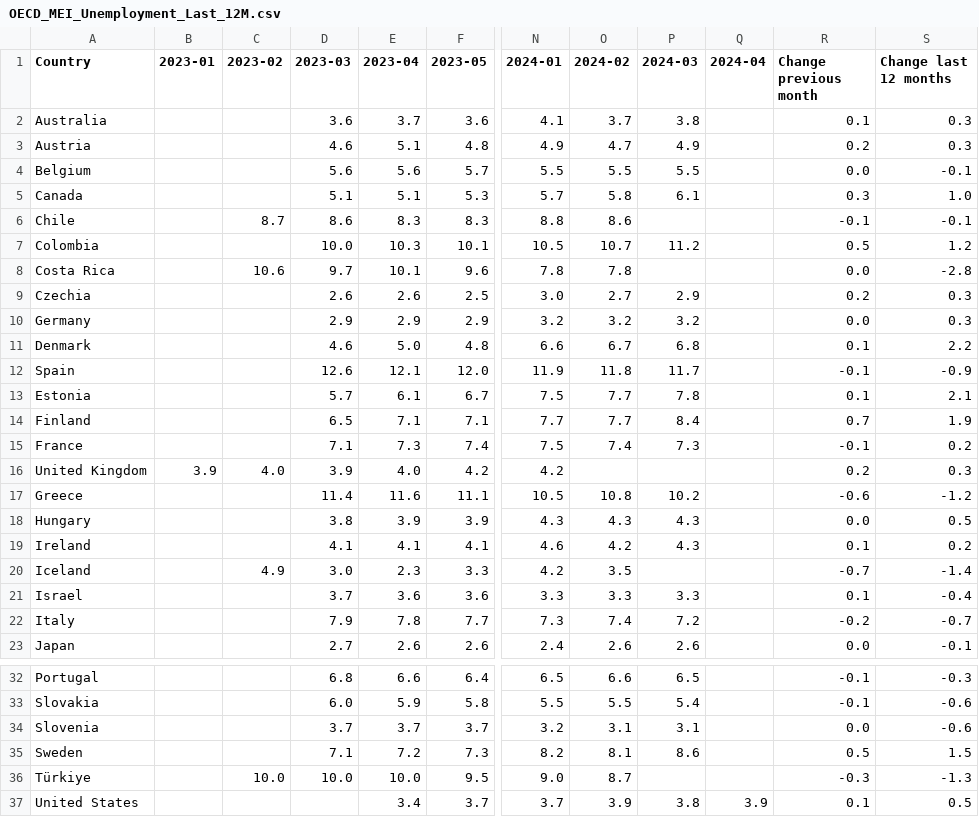
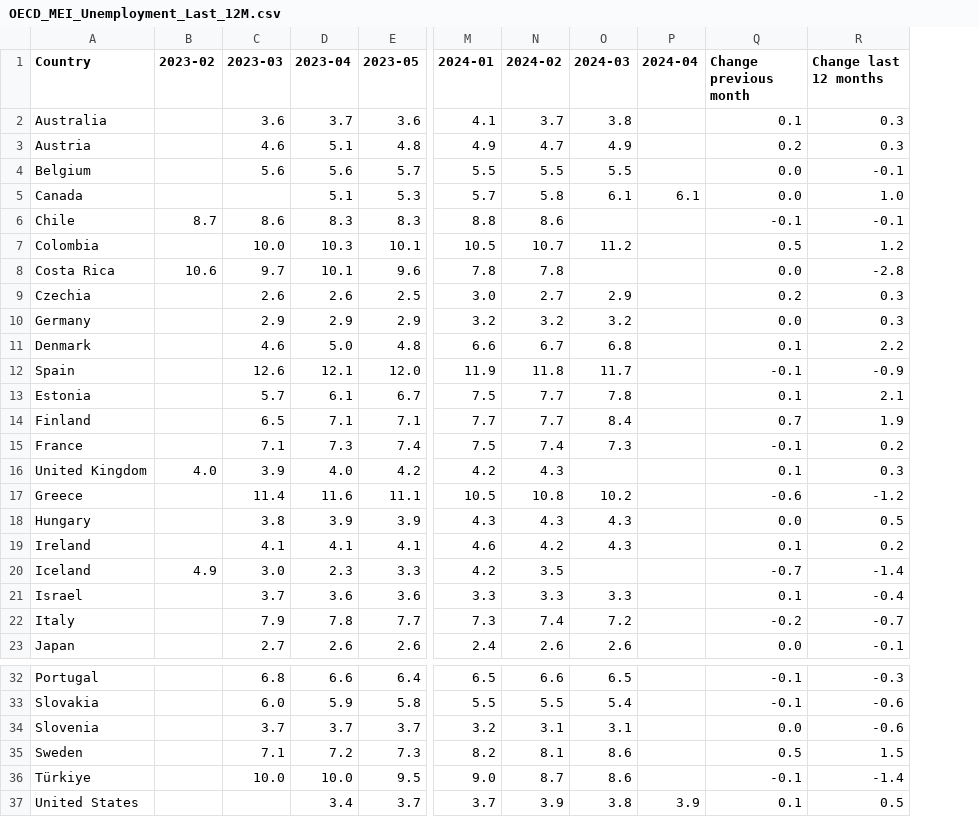
Before and after one commit to Qery-Data/Unemployment-OECD, a CSV file: data/OECD_MEI_Unemployment_Last_12M.csv, drawn as a sheet; only a part is shown, gaps mark what is left out; removed rows and columns are numbered as before the commit, all else as after; the diff names each change by its address in the sheet, - before the commit and + after, or states it on an @@ line.

Commit message:
Latest data: 2024-05-20-09-08-55

```diff
--- a/data/OECD_MEI_Unemployment_Last_12M.csv
+++ b/data/OECD_MEI_Unemployment_Last_12M.csv
-column B (2023-01), row 16: 3.9
-C5 (2023-03): 5.1
+C5 (2023-03): (empty)
-P5 (2024-04): (empty)
+P5 (2024-04): 6.1
-Q5 (Change previous month): 0.3
+Q5 (Change previous month): 0.0
-N16 (2024-02): (empty)
+N16 (2024-02): 4.3
-Q16 (Change previous month): 0.2
+Q16 (Change previous month): 0.1
-B36 (2023-02): 10.0
+B36 (2023-02): (empty)
-O36 (2024-03): (empty)
+O36 (2024-03): 8.6
-Q36 (Change previous month): -0.3
+Q36 (Change previous month): -0.1
-R36 (Change last 12 months): -1.3
+R36 (Change last 12 months): -1.4
```
Also changed, not shown: data/OECD_MEI_Unemployment_Last_5Y.csv, data/OECD_MEI_Unemployment_Lastest_Value.csv.
